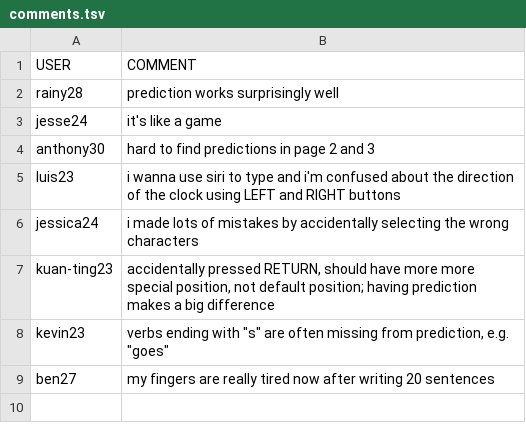
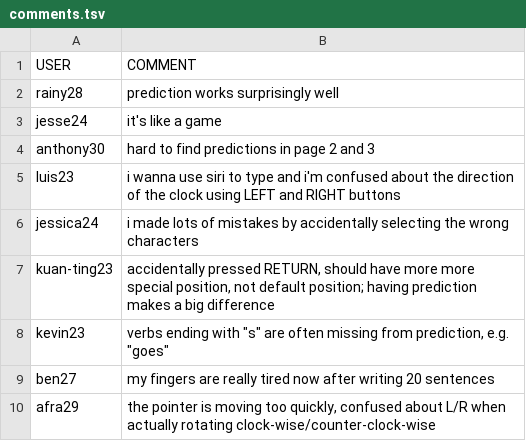
Before and after one commit to rednoah/keydial, a TSV file: study/comments.tsv, drawn as a sheet.

```diff
--- a/study/comments.tsv
+++ b/study/comments.tsv
@@ -9 +9,2 @@ kevin23	verbs ending with "s" are often missing from prediction, e.g. "goes"
 ben27	my fingers are really tired now after writing 20 sentences
+afra29	the pointer is moving too quickly, confused about L/R when actually rotating clock-wise/counter-clock-wise
```
Also changed, not shown: study/stats.tsv.
